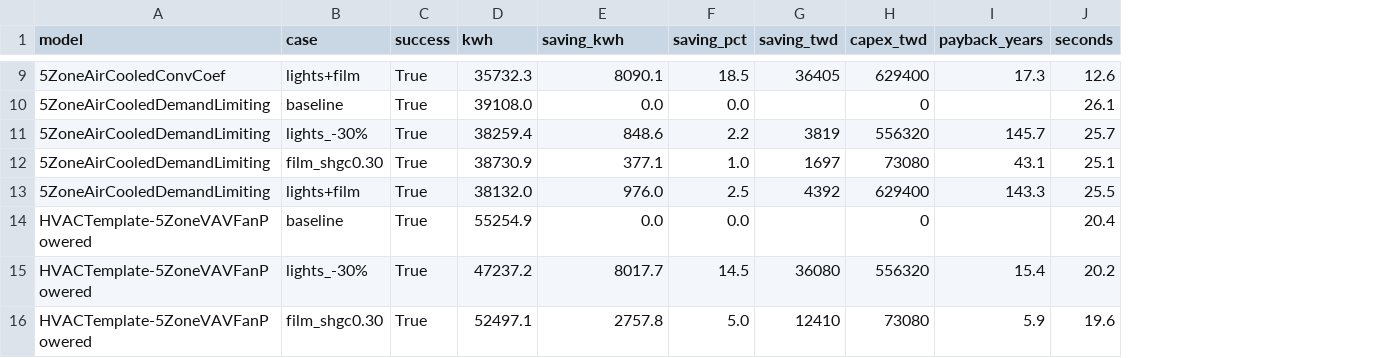
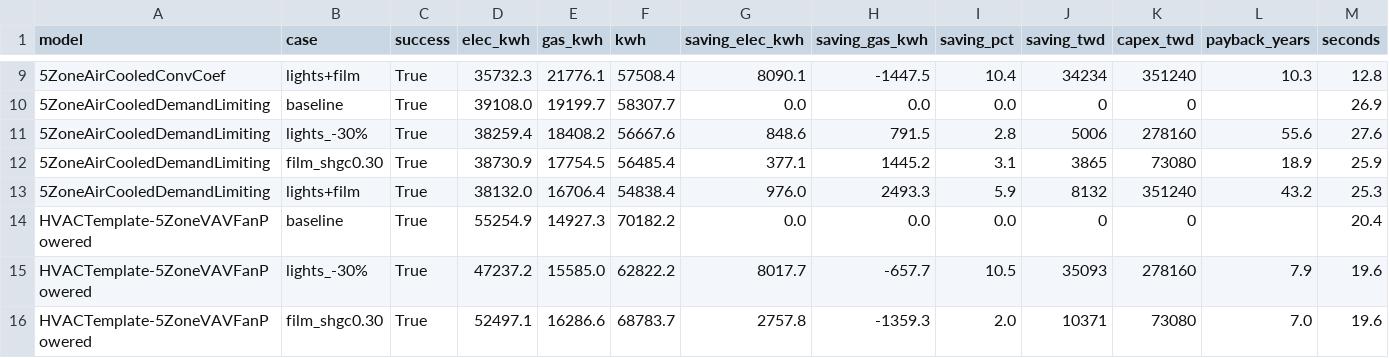
Before and after one commit to Tanna-qne/building-energy-sensitivity, a CSV file: results.csv, drawn as a sheet; only a part is shown, gaps mark what is left out; addresses are those after the commit; the diff covers the shown part only; the diff names each change by its address in the sheet, - before the commit and + after, or states it on an @@ line.

```diff
--- a/results.csv
+++ b/results.csv
+column E (gas_kwh), rows 9-16: 21776.1 | 19199.7 | 18408.2 | 17754.5 | 16706.4 | 14927.3 | 15585.0 | 16286.6
+column F (kwh), rows 9-16: 57508.4 | 58307.7 | 56667.6 | 56485.4 | 54838.4 | 70182.2 | 62822.2 | 68783.7
+column H (saving_gas_kwh), rows 9-16: -1447.5 | 0.0 | 791.5 | 1445.2 | 2493.3 | 0.0 | -657.7 | -1359.3
-D1: kwh
+D1: elec_kwh
-G1: saving_kwh
+G1: saving_elec_kwh
-I9 (saving_pct): 18.5
+I9 (saving_pct): 10.4
-J9 (saving_twd): 36405
+J9 (saving_twd): 34234
-K9 (capex_twd): 629400
+K9 (capex_twd): 351240
-L9 (payback_years): 17.3
+L9 (payback_years): 10.3
-M9 (seconds): 12.6
+M9 (seconds): 12.8
-J10 (saving_twd): (empty)
+J10 (saving_twd): 0
-M10 (seconds): 26.1
+M10 (seconds): 26.9
-I11 (saving_pct): 2.2
+I11 (saving_pct): 2.8
-J11 (saving_twd): 3819
+J11 (saving_twd): 5006
-K11 (capex_twd): 556320
+K11 (capex_twd): 278160
-L11 (payback_years): 145.7
+L11 (payback_years): 55.6
-M11 (seconds): 25.7
+M11 (seconds): 27.6
-I12 (saving_pct): 1.0
+I12 (saving_pct): 3.1
-J12 (saving_twd): 1697
+J12 (saving_twd): 3865
-L12 (payback_years): 43.1
+L12 (payback_years): 18.9
-M12 (seconds): 25.1
+M12 (seconds): 25.9
-I13 (saving_pct): 2.5
+I13 (saving_pct): 5.9
-J13 (saving_twd): 4392
+J13 (saving_twd): 8132
-K13 (capex_twd): 629400
+K13 (capex_twd): 351240
-L13 (payback_years): 143.3
+L13 (payback_years): 43.2
-M13 (seconds): 25.5
+M13 (seconds): 25.3
-J14 (saving_twd): (empty)
+J14 (saving_twd): 0
-I15 (saving_pct): 14.5
+I15 (saving_pct): 10.5
-J15 (saving_twd): 36080
+J15 (saving_twd): 35093
-K15 (capex_twd): 556320
+K15 (capex_twd): 278160
-L15 (payback_years): 15.4
+L15 (payback_years): 7.9
-M15 (seconds): 20.2
+M15 (seconds): 19.6
-I16 (saving_pct): 5.0
+I16 (saving_pct): 2.0
-J16 (saving_twd): 12410
+J16 (saving_twd): 10371
-L16 (payback_years): 5.9
+L16 (payback_years): 7.0
```
Also changed, not shown: 47 edited cells elsewhere in this file, sensitivity.csv, 2 other files.
